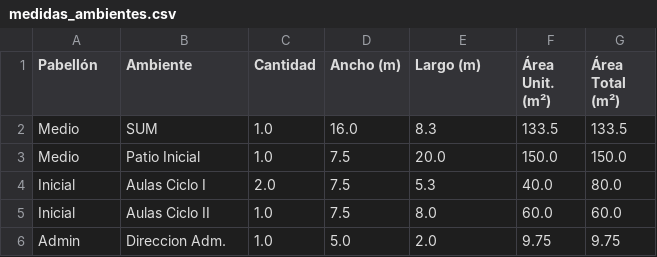
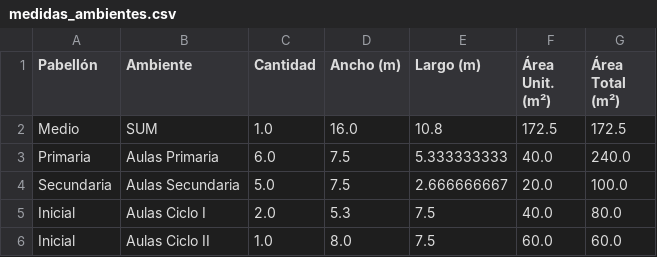
Before and after one commit to dev6Plaindes/prosesign_geometry_api, a CSV file: medidas_ambientes.csv, drawn as a sheet.

```diff
--- a/medidas_ambientes.csv
+++ b/medidas_ambientes.csv
@@ -1,6 +1,6 @@
 Pabellón;Ambiente;Cantidad;Ancho (m);Largo (m);Área Unit. (m²);Área Total (m²)
-Medio;SUM;1.0;16.0;8.3;133.5;133.5
-Medio;Patio Inicial;1.0;7.5;20.0;150.0;150.0
-Inicial;Aulas Ciclo I;2.0;7.5;5.3;40.0;80.0
-Inicial;Aulas Ciclo II;1.0;7.5;8.0;60.0;60.0
-Admin;Direccion Adm.;1.0;5.0;2.0;9.75;9.75
+Medio;SUM;1.0;16.0;10.8;172.5;172.5
+Primaria;Aulas Primaria;6.0;7.5;5.333333333;40.0;240.0
+Secundaria;Aulas Secundaria;5.0;7.5;2.666666667;20.0;100.0
+Inicial;Aulas Ciclo I;2.0;5.3;7.5;40.0;80.0
+Inicial;Aulas Ciclo II;1.0;8.0;7.5;60.0;60.0
```
Also changed, not shown: 5 other files.
